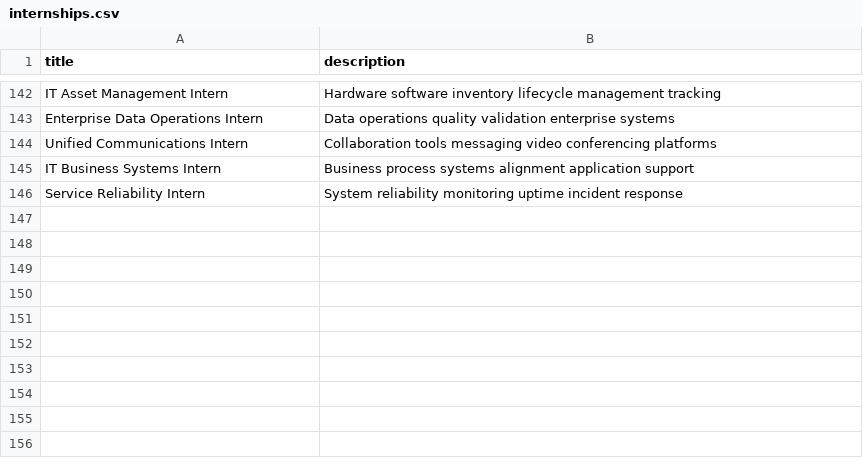
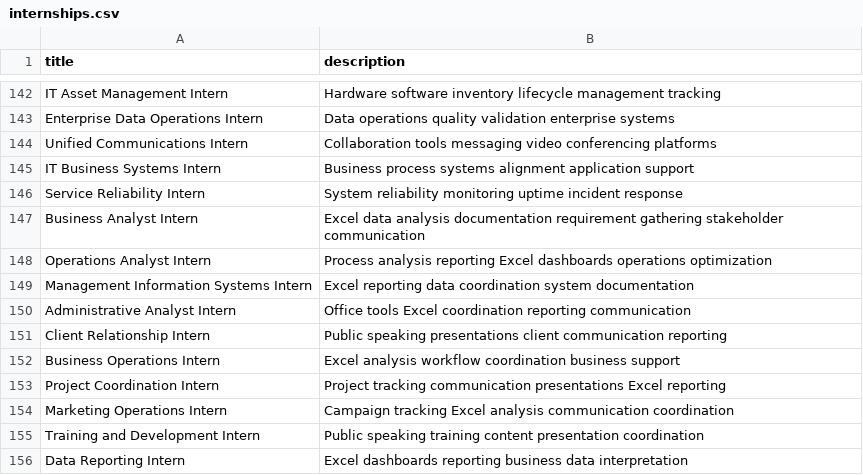
Before and after one commit to annoyingrock/skillbridge, a CSV file: internships.csv, drawn as a sheet; only a part is shown, gaps mark what is left out; the diff names each change by its address in the sheet, - before the commit and + after, or states it on an @@ line.

Commit message:
Update internships.csv

```diff
--- a/internships.csv
+++ b/internships.csv
+row 147: Business Analyst Intern | Excel data analysis documentation requirement gathering stakeholder communication
+row 148: Operations Analyst Intern | Process analysis reporting Excel dashboards operations optimization
+row 149: Management Information Systems Intern | Excel reporting data coordination system documentation
+row 150: Administrative Analyst Intern | Office tools Excel coordination reporting communication
+row 151: Client Relationship Intern | Public speaking presentations client communication reporting
+row 152: Business Operations Intern | Excel analysis workflow coordination business support
+row 153: Project Coordination Intern | Project tracking communication presentations Excel reporting
+row 154: Marketing Operations Intern | Campaign tracking Excel analysis communication coordination
+row 155: Training and Development Intern | Public speaking training content presentation coordination
+row 156: Data Reporting Intern | Excel dashboards reporting business data interpretation
```
